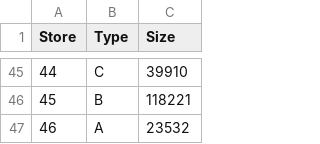
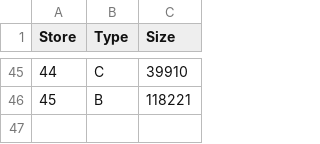
Before and after one commit to OpenAI-Hackathon-Team/Data-Integration-Pipeline, a CSV file: data/raw/stores.csv, drawn as a sheet; only a part is shown, gaps mark what is left out; the diff names each change by its address in the sheet, - before the commit and + after, or states it on an @@ line.

Commit message:
Remove test Store 46 row from raw datasets

```diff
--- a/data/raw/stores.csv
+++ b/data/raw/stores.csv
-row 47: 46 | A | 23532
```
Also changed, not shown: 1 other file.
